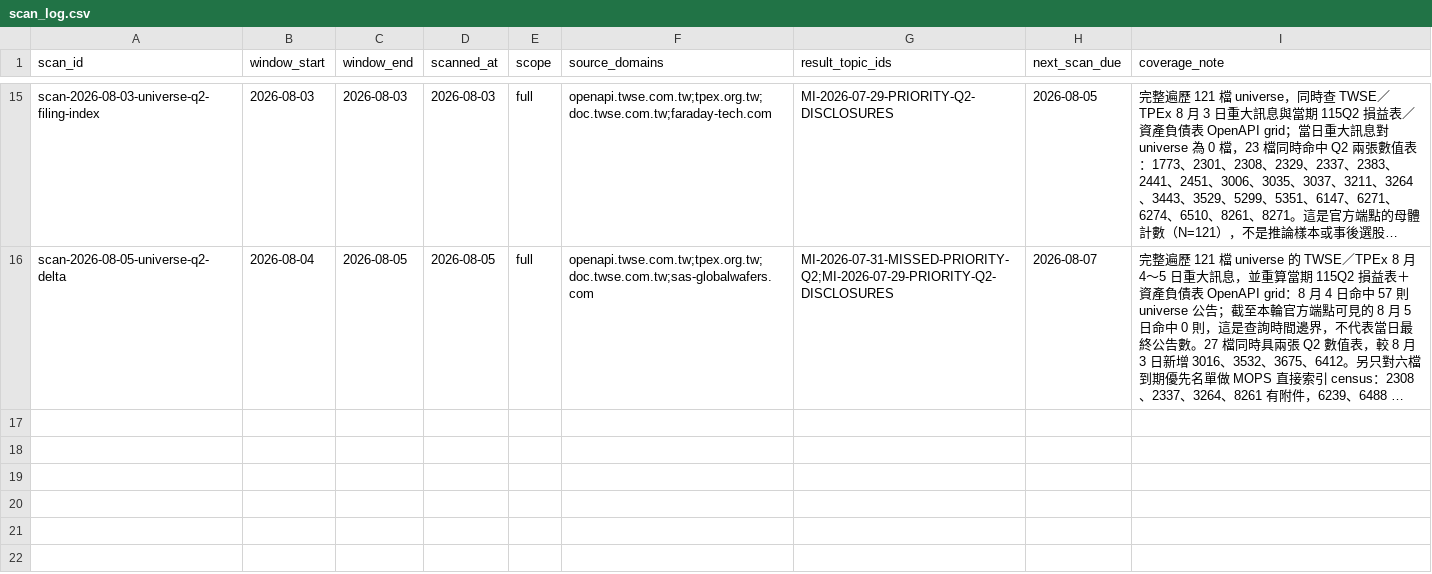
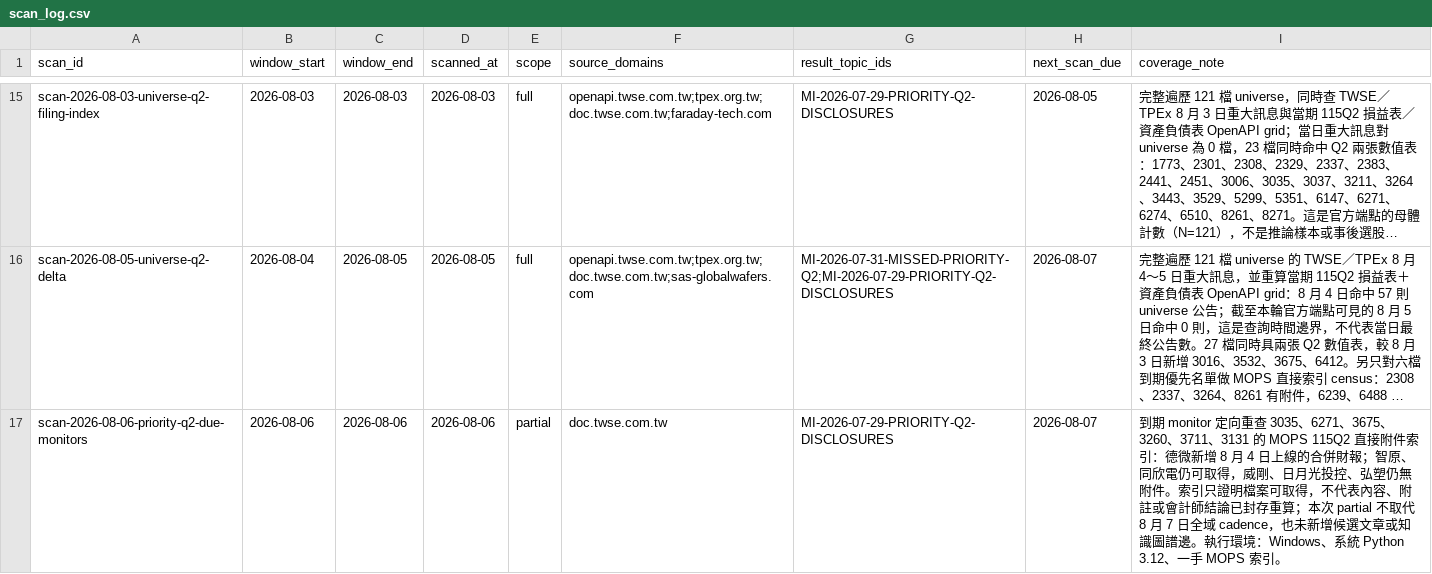
Before and after one commit to DennisLiuCk/strong-weak-scanner, a CSV file: notes/research_topics/scan_log.csv, drawn as a sheet; only a part is shown, gaps mark what is left out; long unchanged cells end in …; the diff names each change by its address in the sheet, - before the commit and + after, or states it on an @@ line.

```diff
--- a/notes/research_topics/scan_log.csv
+++ b/notes/research_topics/scan_log.csv
+row 17: scan-2026-08-06-priority-q2-due-monitors | 2026-08-06 | 2026-08-06 | 2026-08-06 | partial | doc.twse.com.tw | MI-2026-07-29-PRIORITY-Q2-DISCLOSURES | 2026-08-07 | 到期 monitor 定向重查 3035、6271、3675、3260、3711、3131 的 MOPS 115Q2 直接附件索引：德微新增 8 月 4 日上線的合併財報；智原、同欣電仍可取得，威剛、日月光投控、弘塑仍無附件。索引只證明檔案可取得，不代表內容、附註或會計師結論已封存重算；本次 partial 不取代 8 月 7 日全域 cadence，也未新增候選文章或知識圖譜邊。執行環境：Windows、系統 Python 3.12、一手 MOPS 索引。
```
Also changed, not shown: notes/research_method_reviews/monitor_reviews.csv, 6 other files.
